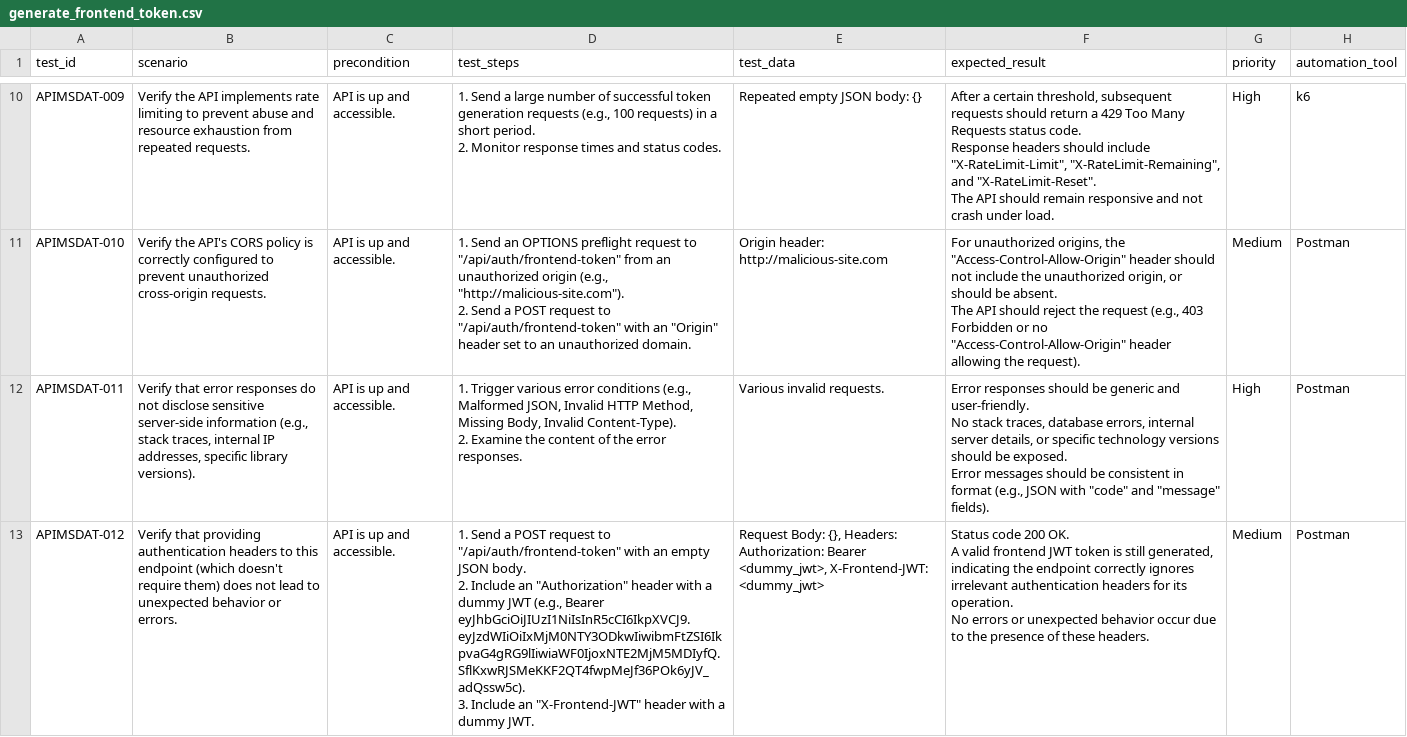
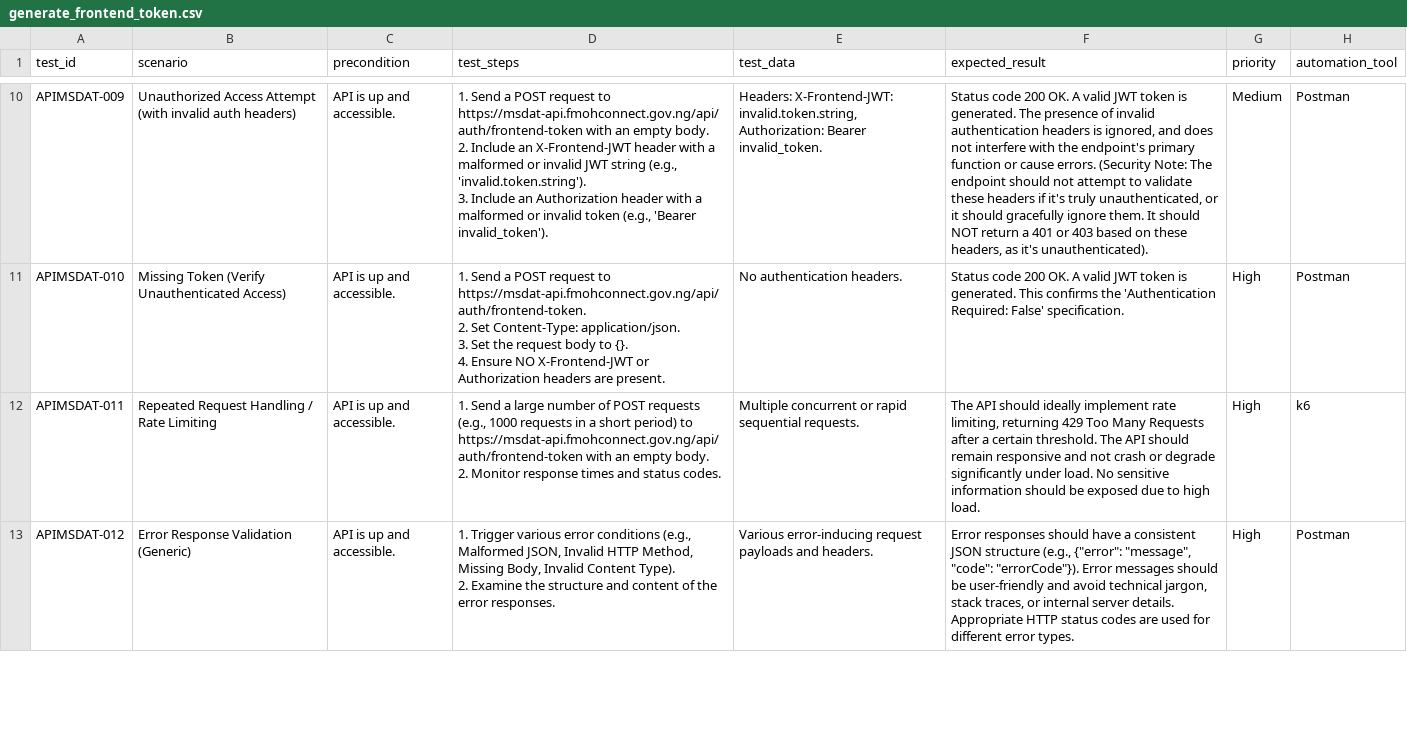
Before and after one commit to Gaffar09/g-repo, a CSV file: msdat_aiprompts/outputs/generated-tests/generate_frontend_token.csv, drawn as a sheet; only a part is shown, gaps mark what is left out; ↵ is a line break in a cell; the diff covers the shown part only; the diff names each change by its address in the sheet, - before the commit and + after, or states it on an @@ line.

```diff
--- a/msdat_aiprompts/outputs/generated-tests/generate_frontend_token.csv
+++ b/msdat_aiprompts/outputs/generated-tests/generate_frontend_token.csv
-B10 (scenario): Verify the API implements rate limiting to prevent abuse and resource exhaustion from repeated requests.
+B10 (scenario): Unauthorized Access Attempt (with invalid auth headers)
-D10 (test_steps): …Send a large number of successful token generation requests (e.g., 100 requests) in a short period. ↵ 2. Monitor response times and status codes.
+D10 (test_steps): …Send a POST request to https://msdat-api.fmohconnect.gov.ng/api/auth/frontend-token with an empty body. ↵ 2. Include an X-Frontend-JWT header with a malformed or invalid JWT string (e.g., 'invalid.token.string'). ↵ 3. Include an Authorization header with a malformed or invalid token (e.g., 'Bearer invalid_token').
-E10 (test_data): Repeated empty JSON body: {}
+E10 (test_data): Headers: X-Frontend-JWT: invalid.token.string, Authorization: Bearer invalid_token.
-F10 (expected_result): After a certain threshold, subsequent requests should return a 429 Too Many Requests status code. ↵ Response headers should include "X-RateLimit-Limit", "X-RateLimit-Remaining", and "X-RateLimit-Reset". ↵ The API should remain responsive and not crash under load.
+F10 (expected_result): Status code 200 OK. A valid JWT token is generated. The presence of invalid authentication headers is ignored, and does not interfere with the endpoint's primary function or cause errors. (Security Note: The endpoint should not attempt to validate these headers if it's truly unauthenticated, or it should gracefully ignore them. It should NOT return a 401 or 403 based on these headers, as it's unauthenticated).
-G10 (priority): High
+G10 (priority): Medium
-H10 (automation_tool): k6
+H10 (automation_tool): Postman
-B11 (scenario): Verify the API's CORS policy is correctly configured to prevent unauthorized cross-origin requests.
+B11 (scenario): Missing Token (Verify Unauthenticated Access)
-D11 (test_steps): 1. Send an OPTIONS preflight request to "/api/auth/frontend-token" from an unauthorized origin (e.g., "http://malicious-site.com"). ↵ 2. Send a POST request to "/api/auth/frontend-token" with an "Origin" header set to an unauthorized domain.
+D11 (test_steps): 1. Send a POST request to https://msdat-api.fmohconnect.gov.ng/api/auth/frontend-token. ↵ 2. Set Content-Type: application/json. ↵ 3. Set the request body to {}. ↵ 4. Ensure NO X-Frontend-JWT or Authorization headers are present.
-E11 (test_data): Origin header: http://malicious-site.com
+E11 (test_data): No authentication headers.
-F11 (expected_result): For unauthorized origins, the "Access-Control-Allow-Origin" header should not include the unauthorized origin, or should be absent. ↵ The API should reject the request (e.g., 403 Forbidden or no "Access-Control-Allow-Origin" header allowing the request).
+F11 (expected_result): Status code 200 OK. A valid JWT token is generated. This confirms the 'Authentication Required: False' specification.
-G11 (priority): Medium
+G11 (priority): High
-B12 (scenario): Verify that error responses do not disclose sensitive server-side information (e.g., stack traces, internal IP addresses, specific library versions).
+B12 (scenario): Repeated Request Handling / Rate Limiting
-D12 (test_steps): 1. Trigger various error conditions (e.g., Malformed JSON, Invalid HTTP Method, Missing Body, Invalid Content-Type). ↵ 2. Examine the content of the error responses.
+D12 (test_steps): 1. Send a large number of POST requests (e.g., 1000 requests in a short period) to https://msdat-api.fmohconnect.gov.ng/api/auth/frontend-token with an empty body. ↵ 2. Monitor response times and status codes.
-E12 (test_data): Various invalid requests.
+E12 (test_data): Multiple concurrent or rapid sequential requests.
-F12 (expected_result): Error responses should be generic and user-friendly. ↵ No stack traces, database errors, internal server details, or specific technology versions should be exposed. ↵ Error messages should be consistent in format (e.g., JSON with "code" and "message" fields).
+F12 (expected_result): The API should ideally implement rate limiting, returning 429 Too Many Requests after a certain threshold. The API should remain responsive and not crash or degrade significantly under load. No sensitive information should be exposed due to high load.
-H12 (automation_tool): Postman
+H12 (automation_tool): k6
-B13 (scenario): Verify that providing authentication headers to this endpoint (which doesn't require them) does not lead to unexpected behavior or errors.
+B13 (scenario): Error Response Validation (Generic)
-D13 (test_steps): 1. Send a POST request to "/api/auth/frontend-token" with an empty JSON body. ↵ 2. Include an "Authorization" header with a dummy JWT (e.g., Bearer eyJhbGciOiJIUzI1NiIsInR5cCI6IkpXVCJ9.eyJzdWIiOiIxMjM0NTY3ODkwIiwibmFtZSI6IkpvaG4gRG9lIiwiaWF0IjoxNTE2MjM5MDIyfQ.SflKxwRJSMeKKF2QT4fwpMeJf36POk6yJV_adQssw5c). ↵ 3. Include an "X-Frontend-JWT" header with a dummy JWT.
+D13 (test_steps): 1. Trigger various error conditions (e.g., Malformed JSON, Invalid HTTP Method, Missing Body, Invalid Content Type). ↵ 2. Examine the structure and content of the error responses.
-E13 (test_data): Request Body: {}, Headers: Authorization: Bearer <dummy_jwt>, X-Frontend-JWT: <dummy_jwt>
+E13 (test_data): Various error-inducing request payloads and headers.
-F13 (expected_result): Status code 200 OK. ↵ A valid frontend JWT token is still generated, indicating the endpoint correctly ignores irrelevant authentication headers for its operation. ↵ No errors or unexpected behavior occur due to the presence of these headers.
+F13 (expected_result): Error responses should have a consistent JSON structure (e.g., {"error": "message", "code": "errorCode"}). Error messages should be user-friendly and avoid technical jargon, stack traces, or internal server details. Appropriate HTTP status codes are used for different error types.
-G13 (priority): Medium
+G13 (priority): High
```
Also changed, not shown: 3 added rows and 33 edited cells elsewhere in this file, msdat_aiprompts/outputs/generated-tests/generate_frontend_token_testpod.csv, 3 other files.
